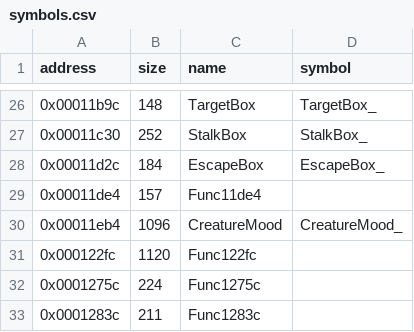
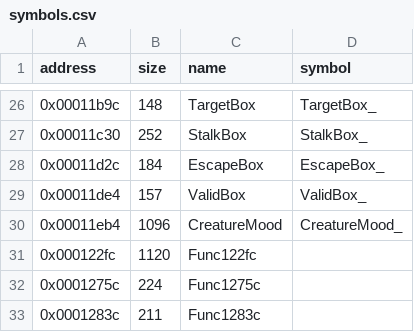
Before and after one commit to LostArtefacts/tr01, a CSV file: config/symbols.csv, drawn as a sheet; only a part is shown, gaps mark what is left out.

Commit message:
Decompile ValidBox (0x11de4)

```diff
--- a/config/symbols.csv
+++ b/config/symbols.csv
@@ -28,3 +28,3 @@ address,size,name,symbol
 0x00011d2c,184,EscapeBox,EscapeBox_
-0x00011de4,157,Func11de4,
+0x00011de4,157,ValidBox,ValidBox_
 0x00011eb4,1096,CreatureMood,CreatureMood_
```
Also changed, not shown: 2 other files.
